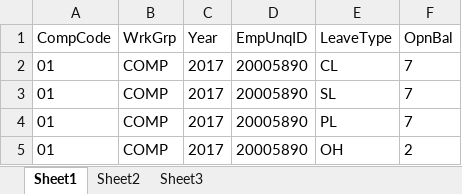
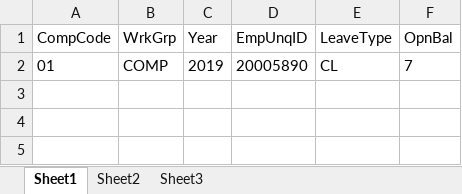
Before and after one commit to NewtechSolutions/DxAttendance, an Excel workbook: upload_template/LeaveBalance_Upload.xlsx, sheet Sheet1, drawn as a sheet; values as stored, in another font and other column widths than the file's, no borders; the diff names each change by its address in the sheet, - before the commit and + after, or states it on an @@ line.

```diff
--- a/upload_template/LeaveBalance_Upload.xlsx (sheet Sheet1)
+++ b/upload_template/LeaveBalance_Upload.xlsx (sheet Sheet1)
-C2 (Year): 2017
+C2 (Year): 2019
-row 3: 01 | COMP | 2017 | 20005890 | SL | 7
-row 4: 01 | COMP | 2017 | 20005890 | PL | 7
-row 5: 01 | COMP | 2017 | 20005890 | OH | 2
```
Also changed, not shown: 35 other files.
